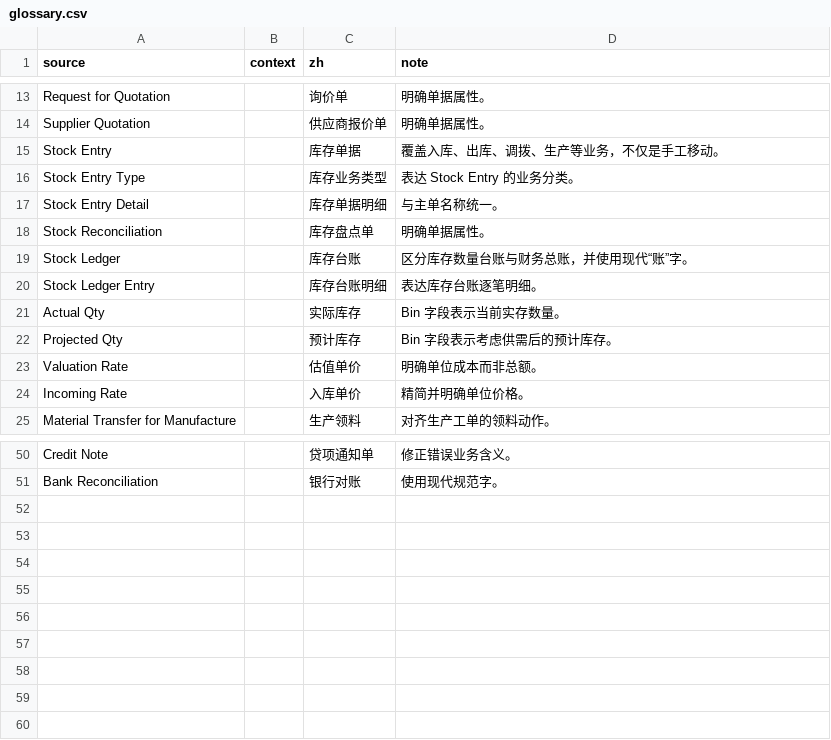
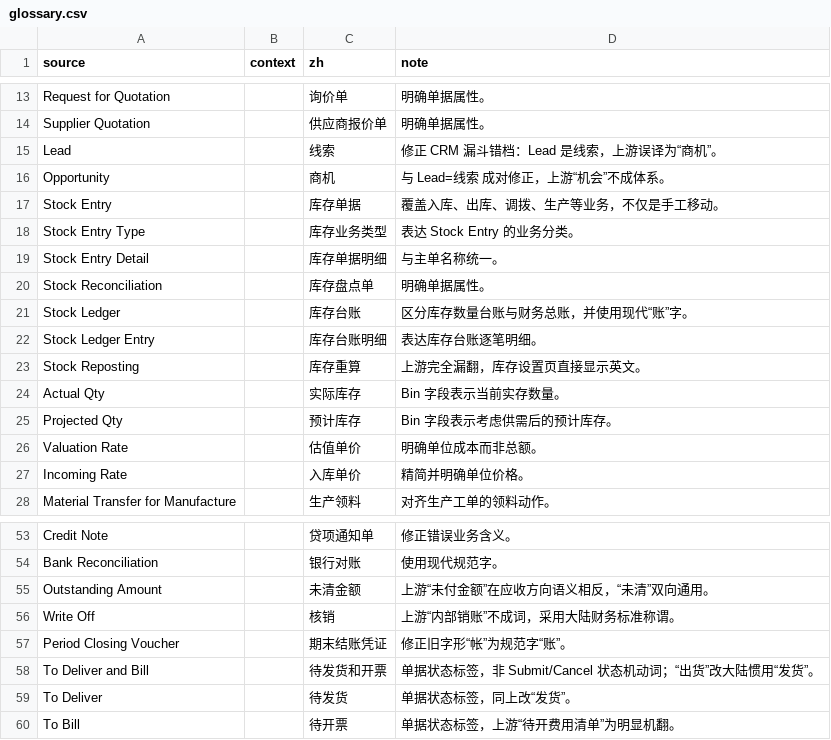
Before and after one commit to lize-agent-engineering/dsherp, a CSV file: config/terminology/glossary.csv, drawn as a sheet; only a part is shown, gaps mark what is left out; the diff names each change by its address in the sheet, - before the commit and + after, or states it on an @@ line.

```diff
--- a/config/terminology/glossary.csv
+++ b/config/terminology/glossary.csv
+row 15: Lead |  | 线索 | 修正 CRM 漏斗错档：Lead 是线索，上游误译为“商机”。
+row 16: Opportunity |  | 商机 | 与 Lead=线索 成对修正，上游“机会”不成体系。
+row 23: Stock Reposting |  | 库存重算 | 上游完全漏翻，库存设置页直接显示英文。
+row 55: Outstanding Amount |  | 未清金额 | 上游“未付金额”在应收方向语义相反，“未清”双向通用。
+row 56: Write Off |  | 核销 | 上游“内部销账”不成词，采用大陆财务标准称谓。
+row 57: Period Closing Voucher |  | 期末结账凭证 | 修正旧字形“帐”为规范字“账”。
+row 58: To Deliver and Bill |  | 待发货和开票 | 单据状态标签，非 Submit/Cancel 状态机动词；“出货”改大陆惯用“发货”。
+row 59: To Deliver |  | 待发货 | 单据状态标签，同上改“发货”。
+row 60: To Bill |  | 待开票 | 单据状态标签，上游“待开费用清单”为明显机翻。
```
Also changed, not shown: frappe_app/dsherp_bridge/translations/zh.csv, 2 other files.
